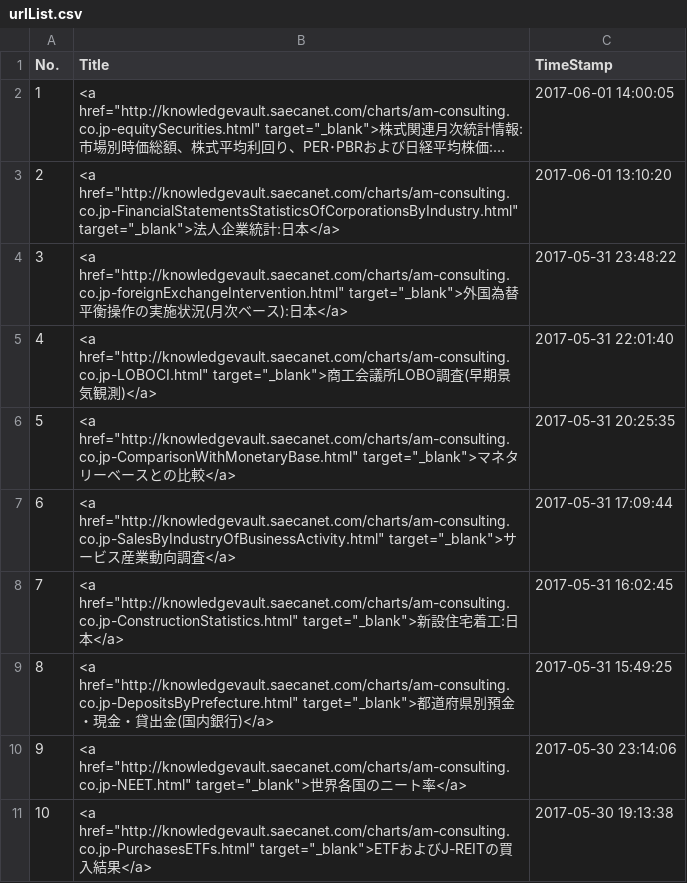
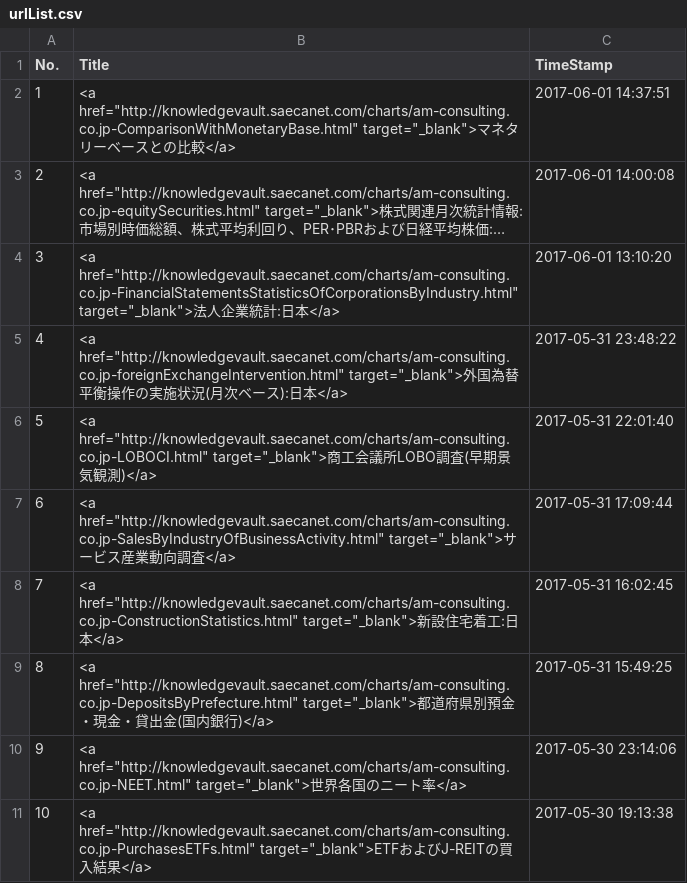
Before and after one commit to am-consulting/am-consulting.github.io, a CSV file: csv/urlList.csv, drawn as a sheet; only a part is shown; long unchanged cells end in …; removed rows and columns are numbered as before the commit, all else as after; the diff names each change by its address in the sheet, - before the commit and + after, or states it on an @@ line.

```diff
--- a/csv/urlList.csv
+++ b/csv/urlList.csv
+row 2: 1 | <a href="http://knowledgevault.saecanet.com/charts/am-consulting.co.jp-ComparisonWithMonetaryBase.html" target="_blank">マネタリーベースとの比較</a> | 2017-06-01 14:37:51
@@ column A (No.) renumbered between rows 3 and 6 @@
-C3 (TimeStamp): 2017-06-01 14:00:05
+C3 (TimeStamp): 2017-06-01 14:00:08
-row 6: 5 | <a href="http://knowledgevault.saecanet.com/charts/am-consulting.co.jp-ComparisonWithMonetaryBase.html" target="_blank">マネタリーベースとの比較</a> | 2017-05-31 20:25:35
```
Also changed, not shown: 3 other files.
